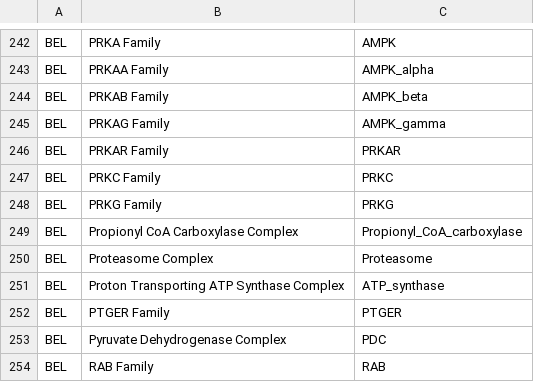
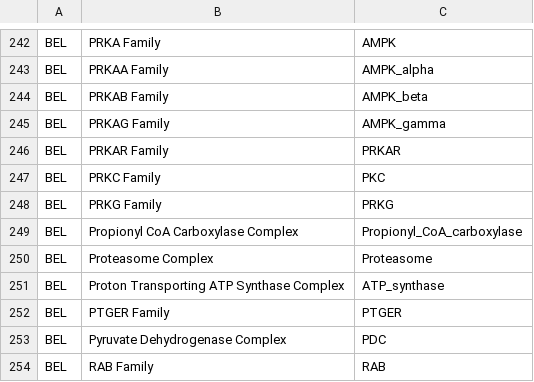
Before and after one commit to johnbachman/famplex, a CSV file: equivalences.csv, drawn as a sheet; only a part is shown, gaps mark what is left out.

```diff
--- a/equivalences.csv
+++ b/equivalences.csv
@@ -246,3 +246,3 @@ BEL,PRKAG Family,AMPK_gamma
 BEL,PRKAR Family,PRKAR
-BEL,PRKC Family,PRKC
+BEL,PRKC Family,PKC
 BEL,PRKG Family,PRKG
```
Also changed, not shown: entities.csv, relations.csv.
